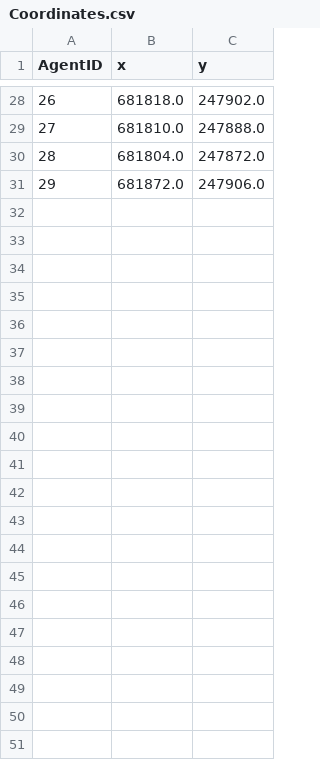
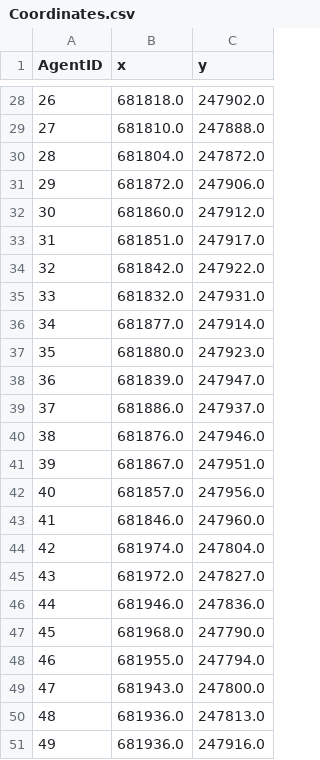
Before and after one commit to souryavarenya/Emergence-of-cooperation-Solar-communities, a CSV file: code/Datalogs/Logs/Coordinates.csv, drawn as a sheet; only a part is shown, gaps mark what is left out.

Commit message:
Added primitive profile iteration, reorganized Data Analysis, added some functionalities

```diff
--- a/code/Datalogs/Logs/Coordinates.csv
+++ b/code/Datalogs/Logs/Coordinates.csv
@@ -31 +31,21 @@ AgentID;x;y
 29;681872.0;247906.0
+30;681860.0;247912.0
+31;681851.0;247917.0
+32;681842.0;247922.0
+33;681832.0;247931.0
+34;681877.0;247914.0
+35;681880.0;247923.0
+36;681839.0;247947.0
+37;681886.0;247937.0
+38;681876.0;247946.0
+39;681867.0;247951.0
+40;681857.0;247956.0
+41;681846.0;247960.0
+42;681974.0;247804.0
+43;681972.0;247827.0
+44;681946.0;247836.0
+45;681968.0;247790.0
+46;681955.0;247794.0
+47;681943.0;247800.0
+48;681936.0;247813.0
+49;681936.0;247916.0
```
Also changed, not shown: 45 other files.
